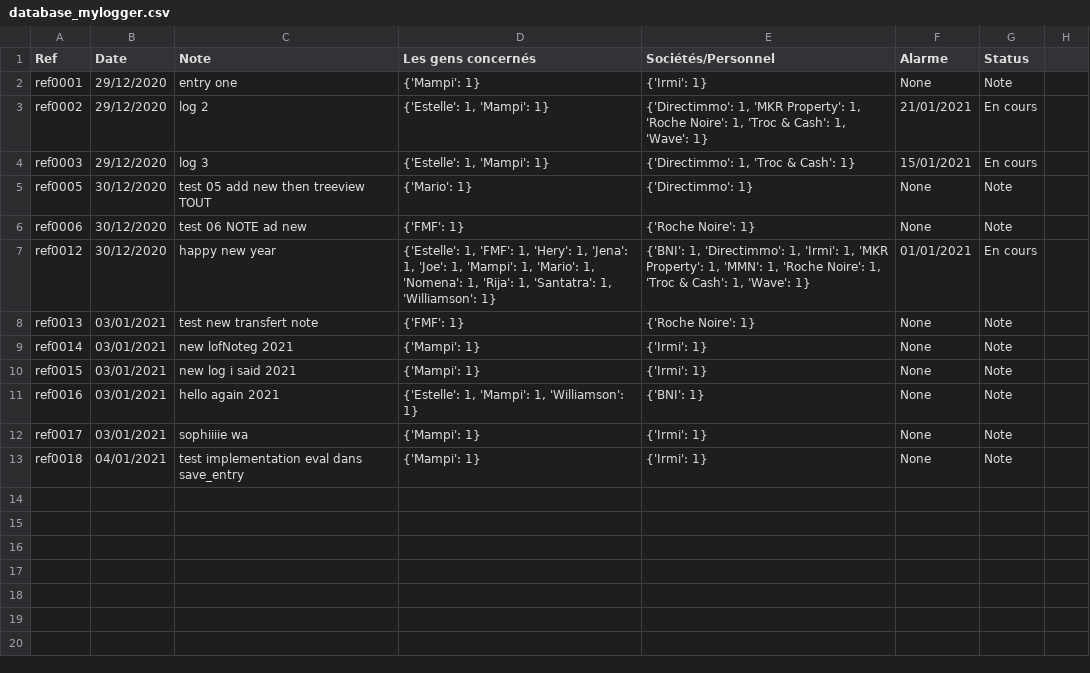
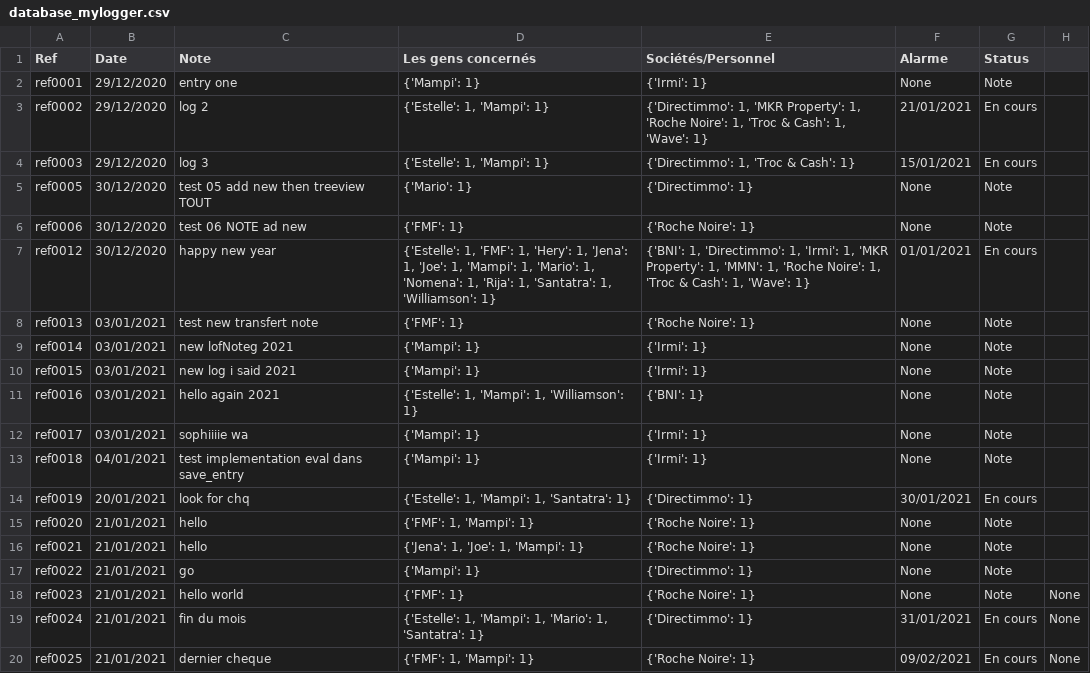
Before and after one commit to iMampi/MyLogger, a CSV file: database_mylogger.csv, drawn as a sheet; the diff names each change by its address in the sheet, - before the commit and + after, or states it on an @@ line.

```diff
--- a/database_mylogger.csv
+++ b/database_mylogger.csv
+row 14: ref0019 | 20/01/2021 | look for chq | {'Estelle': 1, 'Mampi': 1, 'Santatra': 1} | {'Directimmo': 1} | 30/01/2021 | En cours
+row 15: ref0020 | 21/01/2021 | hello | {'FMF': 1, 'Mampi': 1} | {'Roche Noire': 1} | None | Note
+row 16: ref0021 | 21/01/2021 | hello | {'Jena': 1, 'Joe': 1, 'Mampi': 1} | {'Roche Noire': 1} | None | Note
+row 17: ref0022 | 21/01/2021 | go | {'Mampi': 1} | {'Directimmo': 1} | None | Note
+row 18: ref0023 | 21/01/2021 | hello world | {'FMF': 1} | {'Roche Noire': 1} | None | Note | None
+row 19: ref0024 | 21/01/2021 | fin du mois | {'Estelle': 1, 'Mampi': 1, 'Mario': 1, 'Santatra': 1} | {'Directimmo': 1} | 31/01/2021 | En cours | None
+row 20: ref0025 | 21/01/2021 | dernier cheque | {'FMF': 1, 'Mampi': 1} | {'Roche Noire': 1} | 09/02/2021 | En cours | None
```
Also changed, not shown: 1 other file.
